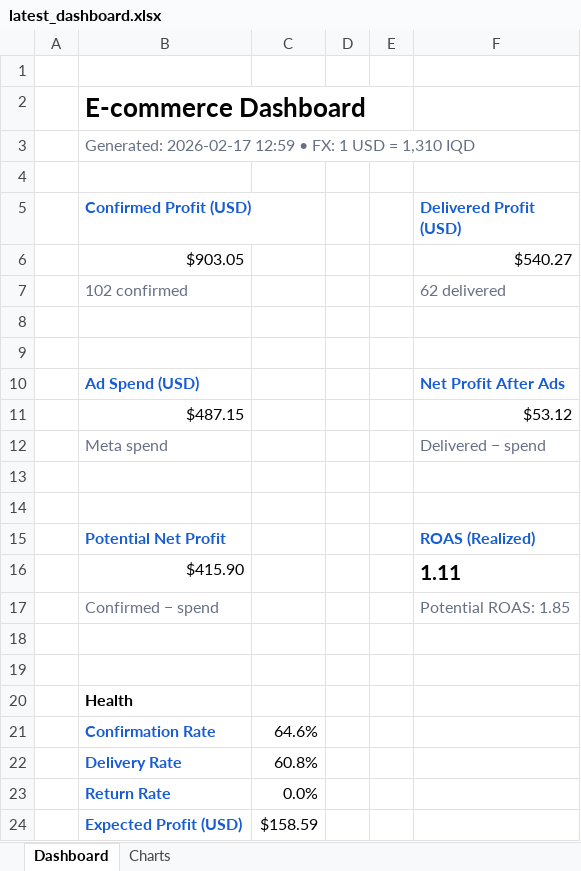
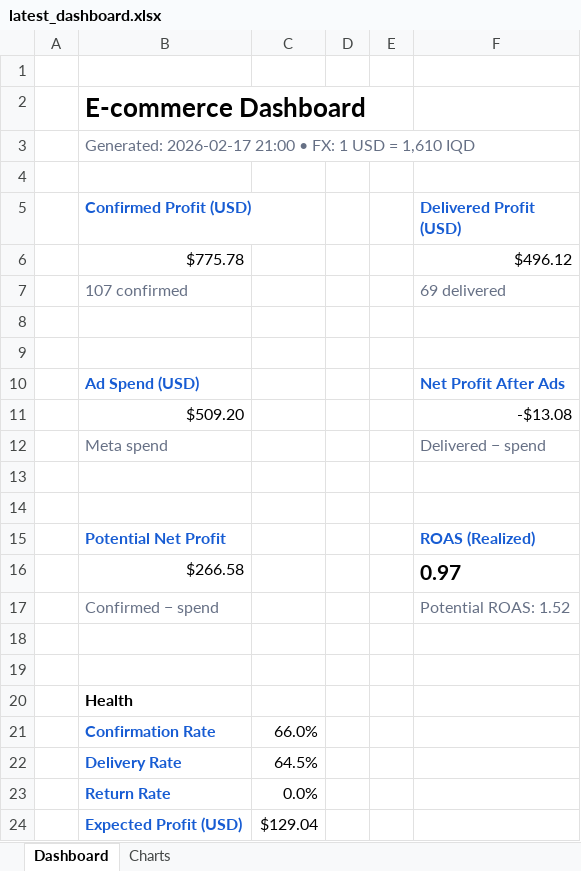
Before and after one commit to Yahya-Regragui/ecomweb, an Excel workbook: data/latest_dashboard.xlsx, sheet Dashboard, drawn as a sheet; values as stored, in another font and other column widths than the file's, no borders; removed rows and columns are numbered as before the commit, all else as after; the diff names each change by its address in the sheet, - before the commit and + after, or states it on an @@ line.

Commit message:
Update latest Excel dashboard (2026-02-17 21:00:19)

```diff
--- a/data/latest_dashboard.xlsx (sheet Dashboard)
+++ b/data/latest_dashboard.xlsx (sheet Dashboard)
-B3 (Confirmed Profit (USD)): Generated: 2026-02-17 12:59 • FX: 1 USD = 1,310 IQD
+B3 (Confirmed Profit (USD)): Generated: 2026-02-17 21:00 • FX: 1 USD = 1,610 IQD
-row 6:  | $903.05 |  |  |  | $540.27
+row 6:  | $775.78 |  |  |  | $496.12
-B7 (Confirmed Profit (USD)): 102 confirmed
+B7 (Confirmed Profit (USD)): 107 confirmed
-F7 (Delivered Profit (USD)): 62 delivered
+F7 (Delivered Profit (USD)): 69 delivered
-row 11:  | $487.15 |  |  |  | $53.12
+row 11:  | $509.20 |  |  |  | -$13.08
-row 16:  | $415.90 |  |  |  | 1.11
+row 16:  | $266.58 |  |  |  | 0.97
-F17 (Delivered Profit (USD)): Potential ROAS: 1.85
+F17 (Delivered Profit (USD)): Potential ROAS: 1.52
-C21: 64.6%
+C21: 66.0%
-C22: 60.8%
+C22: 64.5%
-C24: $158.59
+C24: $129.04
```
Also changed, not shown: charts or pictures.
